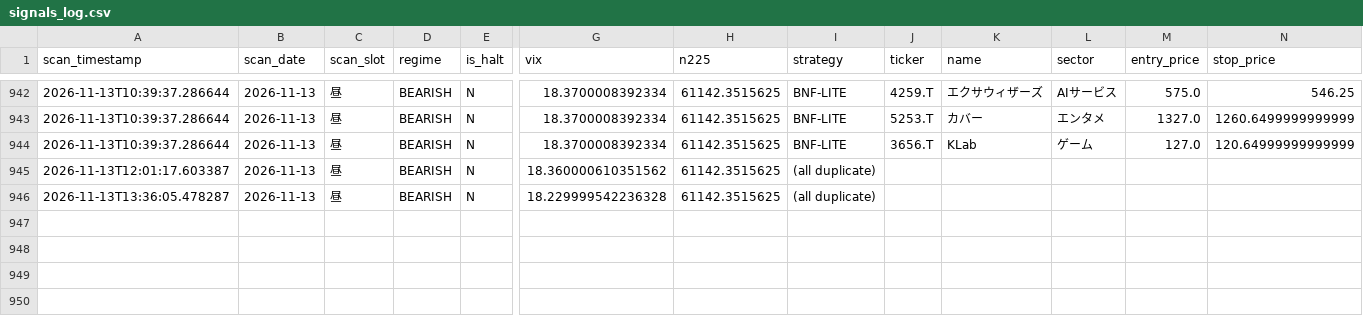
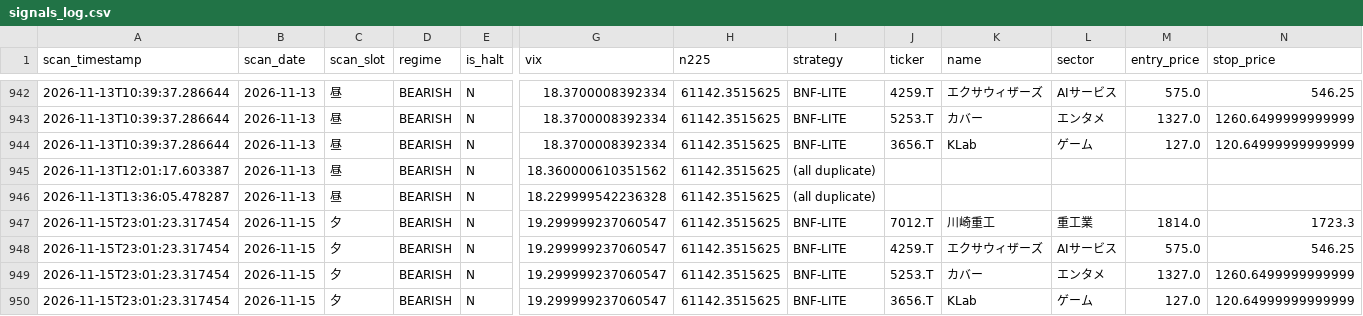
Before and after one commit to oo12takemaru-create/stock-trading-, a CSV file: signals_log.csv, drawn as a sheet; only a part is shown, gaps mark what is left out; rows hold the shown columns only; the diff names each change by its address in the sheet, - before the commit and + after, or states it on an @@ line.

```diff
--- a/signals_log.csv
+++ b/signals_log.csv
+row 947: 2026-11-15T23:01:23.317454 | 2026-11-15 | 夕 | BEARISH | N | 19.299999237060547 | 61142.3515625 | BNF-LITE | 7012.T | 川崎重工 | 重工業 | 1814.0 | 1723.3
+row 948: 2026-11-15T23:01:23.317454 | 2026-11-15 | 夕 | BEARISH | N | 19.299999237060547 | 61142.3515625 | BNF-LITE | 4259.T | エクサウィザーズ | AIサービス | 575.0 | 546.25
+row 949: 2026-11-15T23:01:23.317454 | 2026-11-15 | 夕 | BEARISH | N | 19.299999237060547 | 61142.3515625 | BNF-LITE | 5253.T | カバー | エンタメ | 1327.0 | 1260.6499999999999
+row 950: 2026-11-15T23:01:23.317454 | 2026-11-15 | 夕 | BEARISH | N | 19.299999237060547 | 61142.3515625 | BNF-LITE | 3656.T | KLab | ゲーム | 127.0 | 120.64999999999999
```
